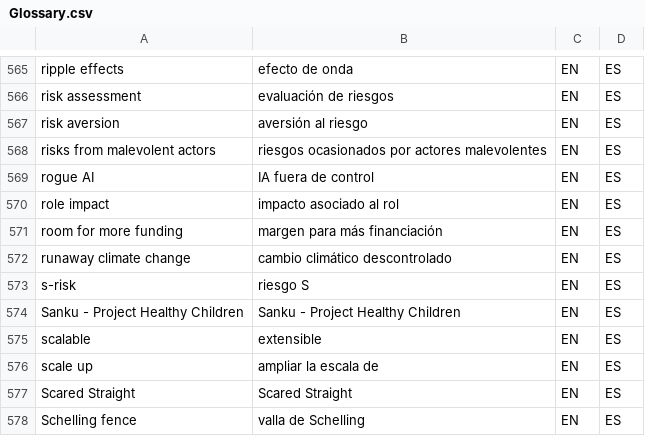
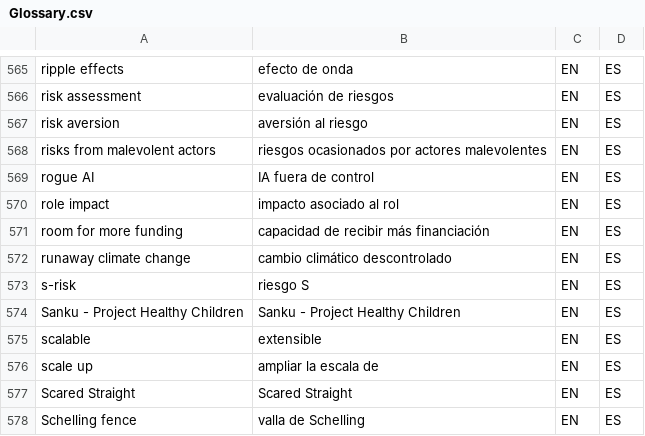
Before and after one commit to tlon-team/babel-refs, a CSV file: etc/Glossary.csv, drawn as a sheet; only a part is shown, gaps mark what is left out.

Commit message:
Glossary: update translation of "room for more funding"

```diff
--- a/etc/Glossary.csv
+++ b/etc/Glossary.csv
@@ -570,3 +570,3 @@
 "role impact","impacto asociado al rol","EN","ES"
-"room for more funding","margen para más financiación","EN","ES"
+"room for more funding","capacidad de recibir más financiación","EN","ES"
 "runaway climate change","cambio climático descontrolado","EN","ES"
```
